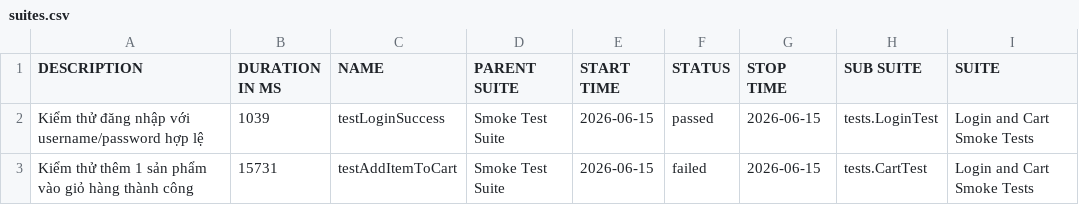
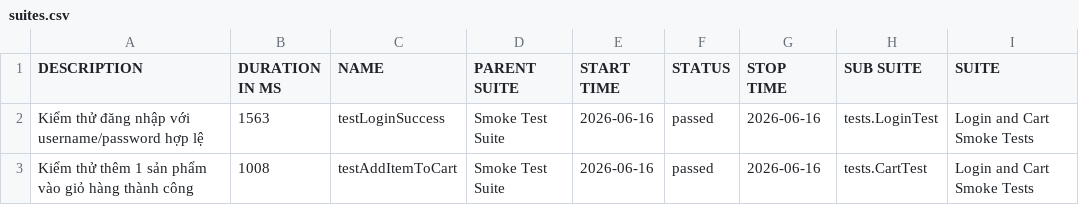
Before and after one commit to tranleanhdai/selenium-framework, a CSV file: data/suites.csv, drawn as a sheet; only a part is shown; the diff names each change by its address in the sheet, - before the commit and + after, or states it on an @@ line.

```diff
--- a/data/suites.csv
+++ b/data/suites.csv
-B2 (DURATION IN MS): 1039
+B2 (DURATION IN MS): 1563
-E2:E3 (START TIME): 2026-06-15
+E2:E3 (START TIME): 2026-06-16
-G2:G3 (STOP TIME): 2026-06-15
+G2:G3 (STOP TIME): 2026-06-16
-B3 (DURATION IN MS): 15731
+B3 (DURATION IN MS): 1008
-F3 (STATUS): failed
+F3 (STATUS): passed
```
Also changed, not shown: 37 other files.
